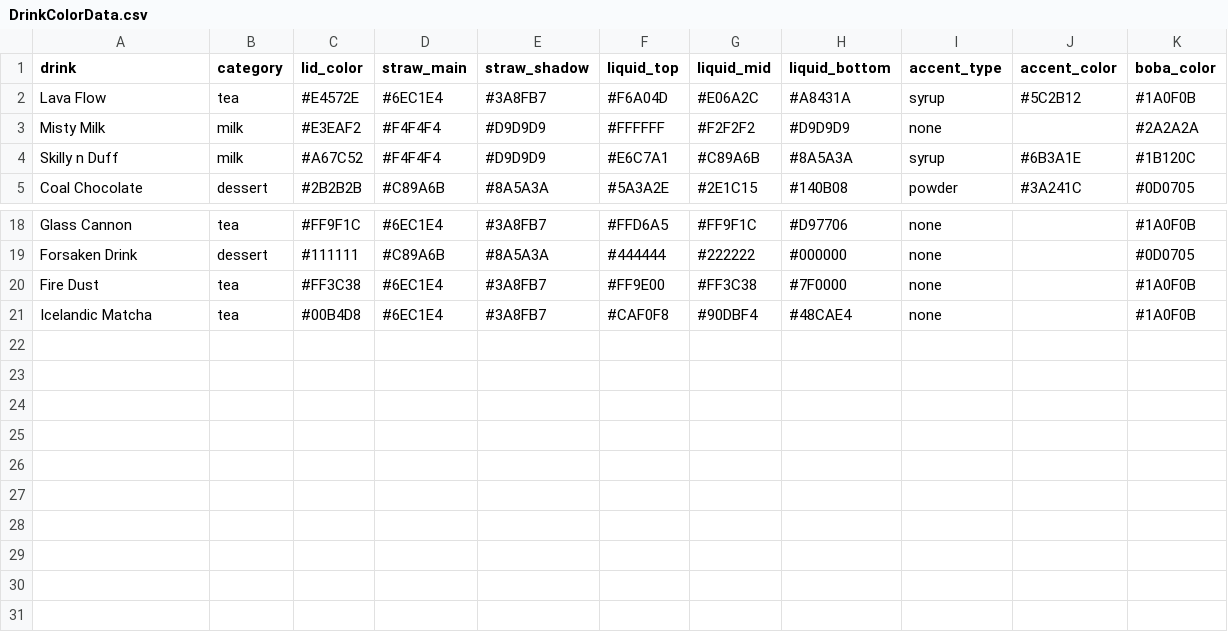
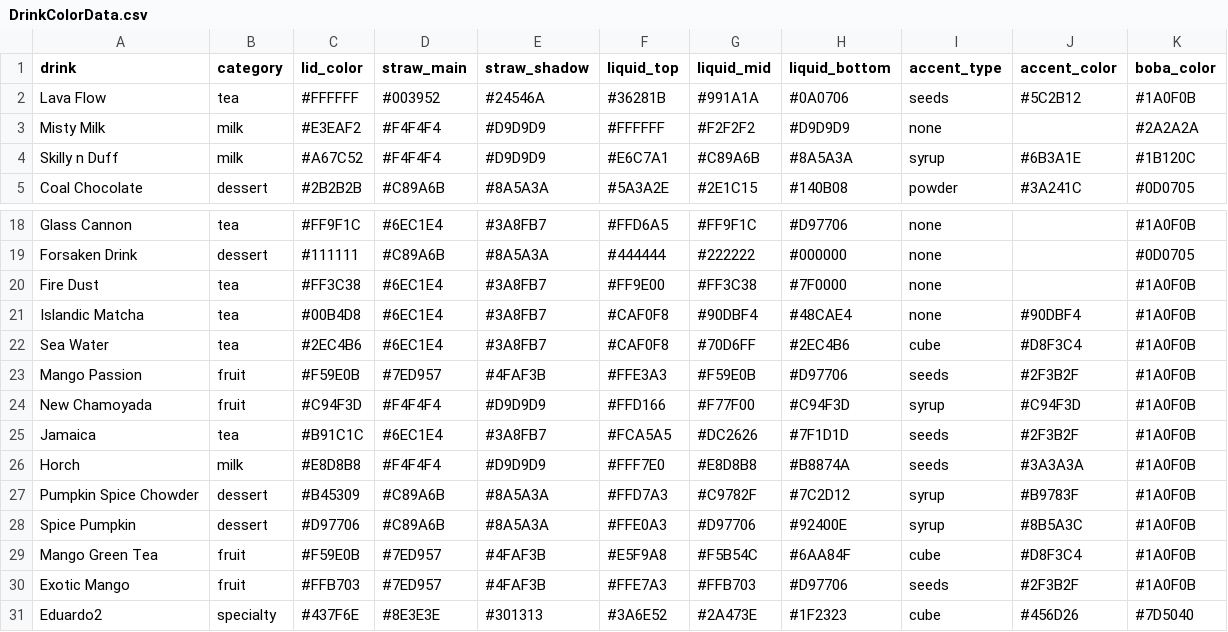
Before and after one commit to CSCE-331-Spring-2026-900-908/project3-team03, a CSV file: images/DrinkColorData.csv, drawn as a sheet; only a part is shown, gaps mark what is left out.

Commit message:
Working Menu. Images. and Kiosk updates.

```diff
--- a/images/DrinkColorData.csv
+++ b/images/DrinkColorData.csv
@@ -1,3 +1,3 @@
 drink,category,lid_color,straw_main,straw_shadow,liquid_top,liquid_mid,liquid_bottom,accent_type,accent_color,boba_color
-Lava Flow,tea,#E4572E,#6EC1E4,#3A8FB7,#F6A04D,#E06A2C,#A8431A,syrup,#5C2B12,#1A0F0B
+Lava Flow,tea,#FFFFFF,#003952,#24546A,#36281B,#991A1A,#0A0706,seeds,#5C2B12,#1A0F0B
 Misty Milk,milk,#E3EAF2,#F4F4F4,#D9D9D9,#FFFFFF,#F2F2F2,#D9D9D9,none,,#2A2A2A
@@ -20,2 +20,12 @@ Forsaken Drink,dessert,#111111,#C89A6B,#8A5A3A,#444444,#222222,#000000,none,,#0D
 Fire Dust,tea,#FF3C38,#6EC1E4,#3A8FB7,#FF9E00,#FF3C38,#7F0000,none,,#1A0F0B
-Icelandic Matcha,tea,#00B4D8,#6EC1E4,#3A8FB7,#CAF0F8,#90DBF4,#48CAE4,none,,#1A0F0B
+Islandic Matcha,tea,#00B4D8,#6EC1E4,#3A8FB7,#CAF0F8,#90DBF4,#48CAE4,none,#90DBF4,#1A0F0B
+Sea Water,tea,#2EC4B6,#6EC1E4,#3A8FB7,#CAF0F8,#70D6FF,#2EC4B6,cube,#D8F3C4,#1A0F0B
+Mango Passion,fruit,#F59E0B,#7ED957,#4FAF3B,#FFE3A3,#F59E0B,#D97706,seeds,#2F3B2F,#1A0F0B
+New Chamoyada,fruit,#C94F3D,#F4F4F4,#D9D9D9,#FFD166,#F77F00,#C94F3D,syrup,#C94F3D,#1A0F0B
+Jamaica,tea,#B91C1C,#6EC1E4,#3A8FB7,#FCA5A5,#DC2626,#7F1D1D,seeds,#2F3B2F,#1A0F0B
+Horch,milk,#E8D8B8,#F4F4F4,#D9D9D9,#FFF7E0,#E8D8B8,#B8874A,seeds,#3A3A3A,#1A0F0B
+Pumpkin Spice Chowder,dessert,#B45309,#C89A6B,#8A5A3A,#FFD7A3,#C9782F,#7C2D12,syrup,#B9783F,#1A0F0B
+Spice Pumpkin,dessert,#D97706,#C89A6B,#8A5A3A,#FFE0A3,#D97706,#92400E,syrup,#8B5A3C,#1A0F0B
+Mango Green Tea,fruit,#F59E0B,#7ED957,#4FAF3B,#E5F9A8,#F5B54C,#6AA84F,cube,#D8F3C4,#1A0F0B
+Exotic Mango,fruit,#FFB703,#7ED957,#4FAF3B,#FFE7A3,#FFB703,#D97706,seeds,#2F3B2F,#1A0F0B
+Eduardo2,specialty,#437F6E,#8E3E3E,#301313,#3A6E52,#2A473E,#1F2323,cube,#456D26,#7D5040
```
Also changed, not shown: 17 other files.
